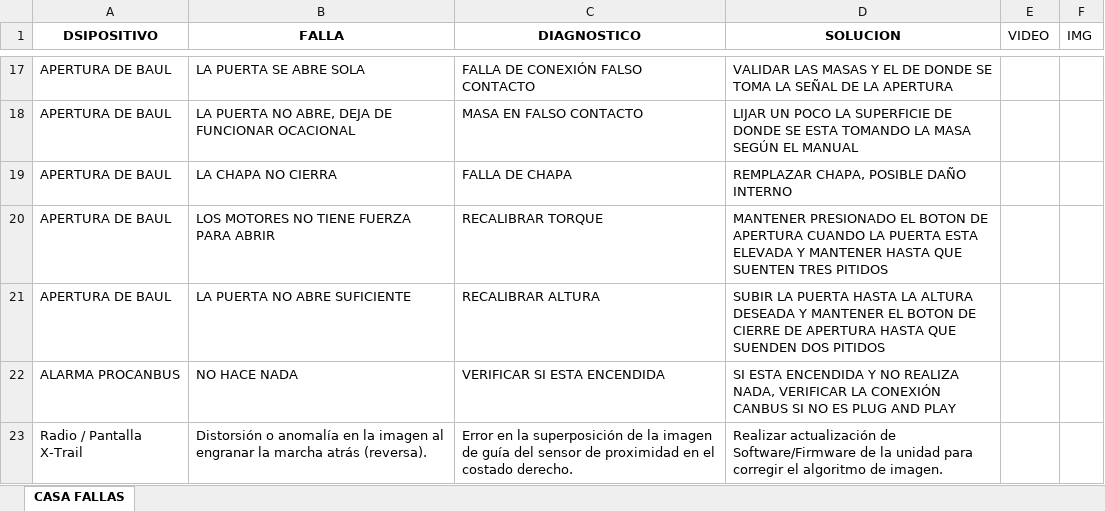
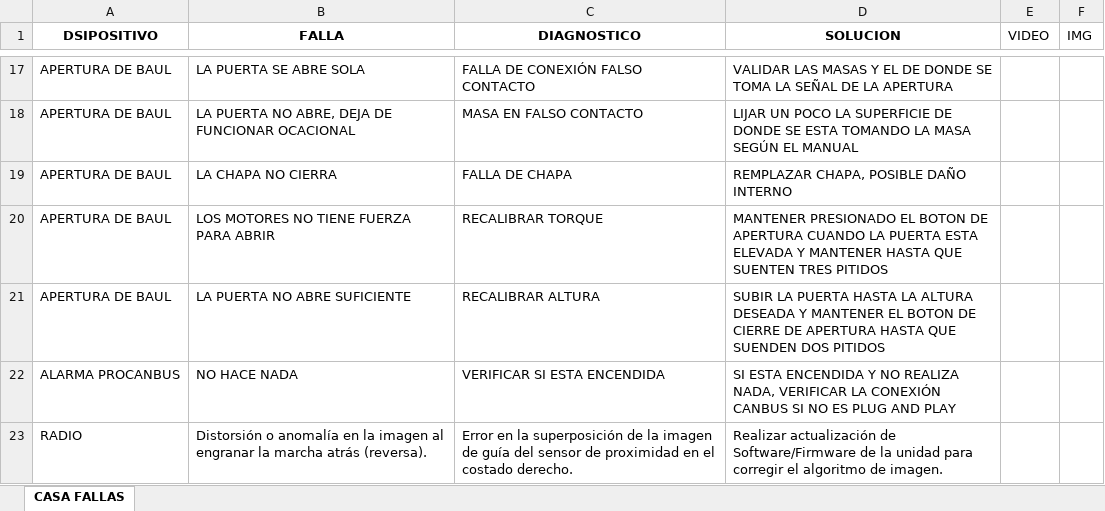
Before and after one commit to zurCaleD-tap/CasaFallas, an Excel workbook: public/fallas.xlsx, sheet CASA FALLAS, drawn as a sheet; only a part is shown, gaps mark what is left out; values as stored, in another font and other column widths than the file's, no borders; the diff names each change by its address in the sheet, - before the commit and + after, or states it on an @@ line.

Commit message:
Update fallas.xlsx

```diff
--- a/public/fallas.xlsx (sheet CASA FALLAS)
+++ b/public/fallas.xlsx (sheet CASA FALLAS)
-A23 (DSIPOSITIVO): Radio / Pantalla X-Trail
+A23 (DSIPOSITIVO): RADIO
```
